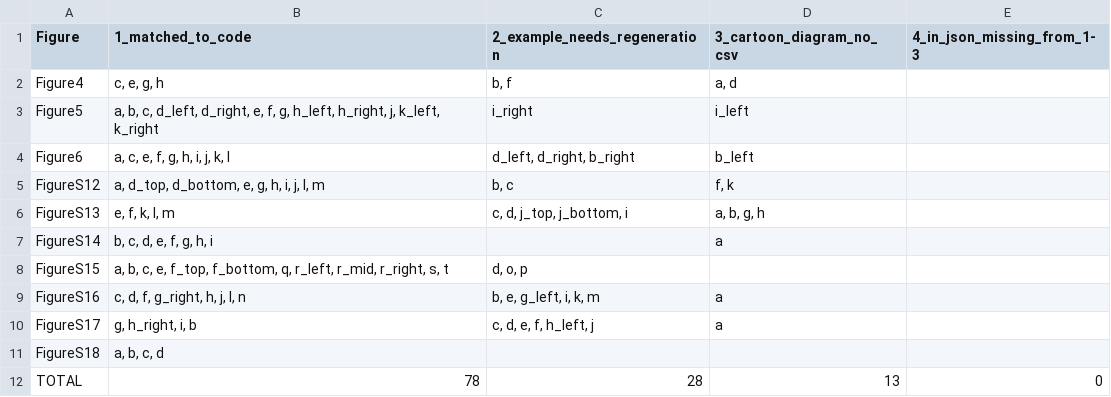
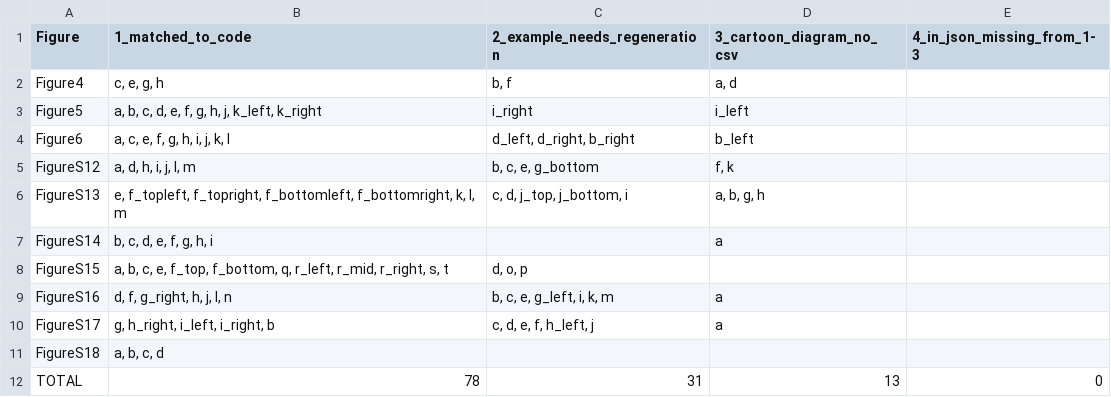
Before and after one commit to AllenNeuralDynamics/aind-beh-ephys-analysis, a CSV file: code/beh_ephys_analysis/session_combine/manuscript_figures/combined_panel_tracking.csv, drawn as a sheet.

Commit message:
current version of figure status

```diff
--- a/code/beh_ephys_analysis/session_combine/manuscript_figures/combined_panel_tracking.csv
+++ b/code/beh_ephys_analysis/session_combine/manuscript_figures/combined_panel_tracking.csv
@@ -2,11 +2,11 @@ Figure,1_matched_to_code,2_example_needs_regeneration,3_cartoon_diagram_no_csv,4
 Figure4,"c, e, g, h","b, f","a, d",
-Figure5,"a, b, c, d_left, d_right, e, f, g, h_left, h_right, j, k_left, k_right", i_right,i_left,
+Figure5,"a, b, c, d, e, f, g, h, j, k_left, k_right", i_right,i_left,
 Figure6,"a, c, e, f, g, h, i, j, k, l","d_left, d_right, b_right",b_left,
-FigureS12,"a, d_top, d_bottom, e, g, h, i,  j, l, m","b, c","f, k",
-FigureS13,"e, f, k, l, m","c, d, j_top, j_bottom, i","a, b, g, h",
+FigureS12,"a, d, h, i, j, l, m","b, c, e, g_bottom","f, k",
+FigureS13,"e, f_topleft, f_topright,  f_bottomleft,   f_bottomright, k, l, m","c, d, j_top, j_bottom, i","a, b, g, h",
 FigureS14,"b, c, d, e, f, g, h, i",,a,
 FigureS15,"a, b, c, e, f_top, f_bottom, q, r_left, r_mid, r_right, s, t","d, o, p",,
-FigureS16,"c, d, f, g_right, h, j,  l, n","b, e, g_left, i, k, m",a,
-FigureS17,"g, h_right, i, b","c, d, e, f, h_left, j",a,
+FigureS16,"d, f, g_right, h, j,  l, n","b, c, e, g_left, i, k, m",a,
+FigureS17,"g, h_right, i_left, i_right, b","c, d, e, f, h_left, j",a,
 FigureS18,"a, b, c, d",,,
-TOTAL,78,28,13,0
+TOTAL,78,31,13,0
```
